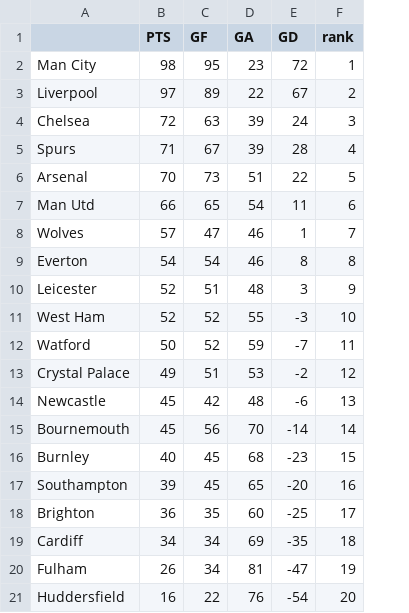
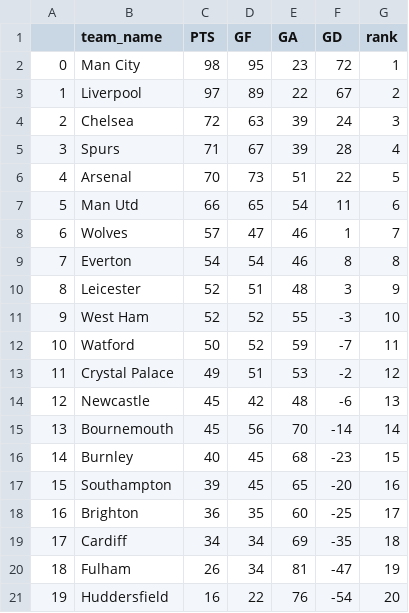
Before and after one commit to omer6nahum/FinalProjectML2, a CSV file: data/tables/table_19.csv, drawn as a sheet; addresses are those after the commit; the diff names each change by its address in the sheet, - before the commit and + after, or states it on an @@ line.

Commit message:
Changed data/tables directory

```diff
--- a/data/tables/table_19.csv
+++ b/data/tables/table_19.csv
+column A, rows 2-21: 0 | 1 | 2 | 3 | 4 | 5 | 6 | 7 | 8 | 9 | 10 | 11 | 12 | 13 | 14 | 15 | 16 | 17 | 18 | 19
-B1: (empty)
+B1: team_name
```
Also changed, not shown: 7 other files.
